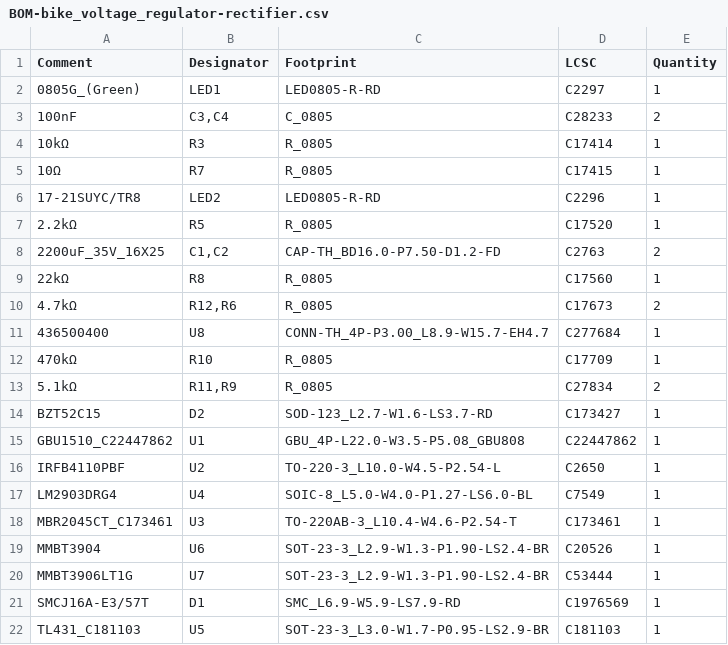
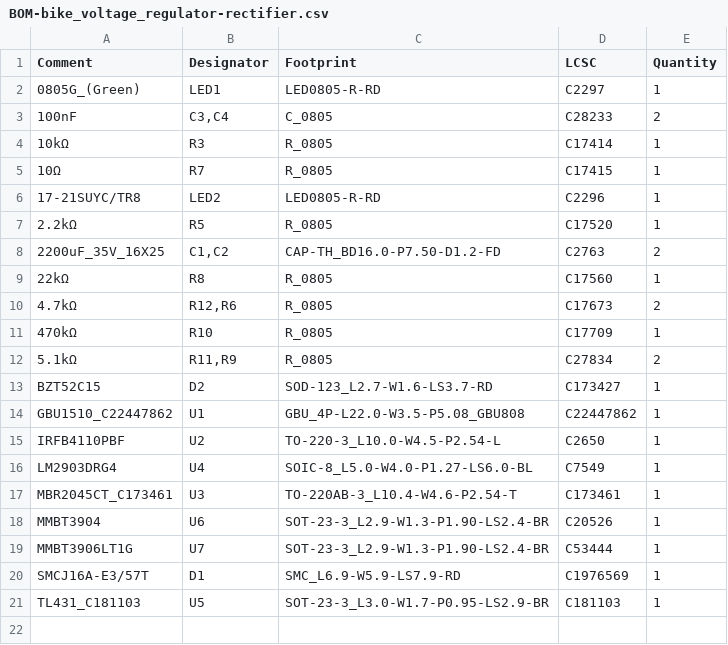
Before and after one commit to indoor-industry/bike_voltage_regulator-rectifier, a CSV file: jlcpcb/production_files/BOM-bike_voltage_regulator-rectifier.csv, drawn as a sheet; the diff names each change by its address in the sheet, - before the commit and + after, or states it on an @@ line.

```diff
--- a/jlcpcb/production_files/BOM-bike_voltage_regulator-rectifier.csv
+++ b/jlcpcb/production_files/BOM-bike_voltage_regulator-rectifier.csv
-row 11: 436500400 | U8 | CONN-TH_4P-P3.00_L8.9-W15.7-EH4.7 | C277684 | 1
```
Also changed, not shown: jlcpcb/production_files/CPL-bike_voltage_regulator-rectifier.csv, 27 other files.
